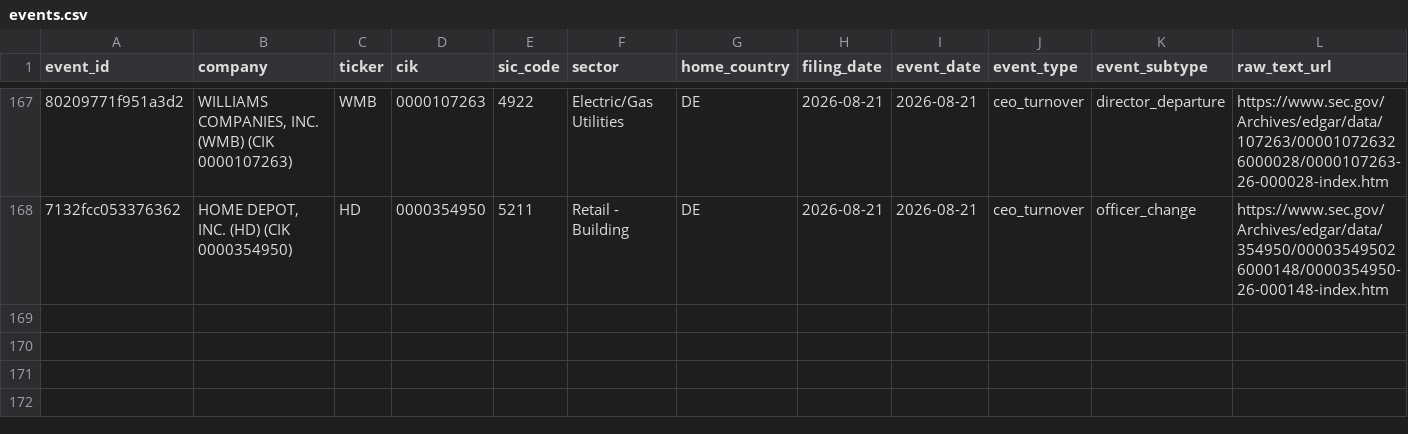
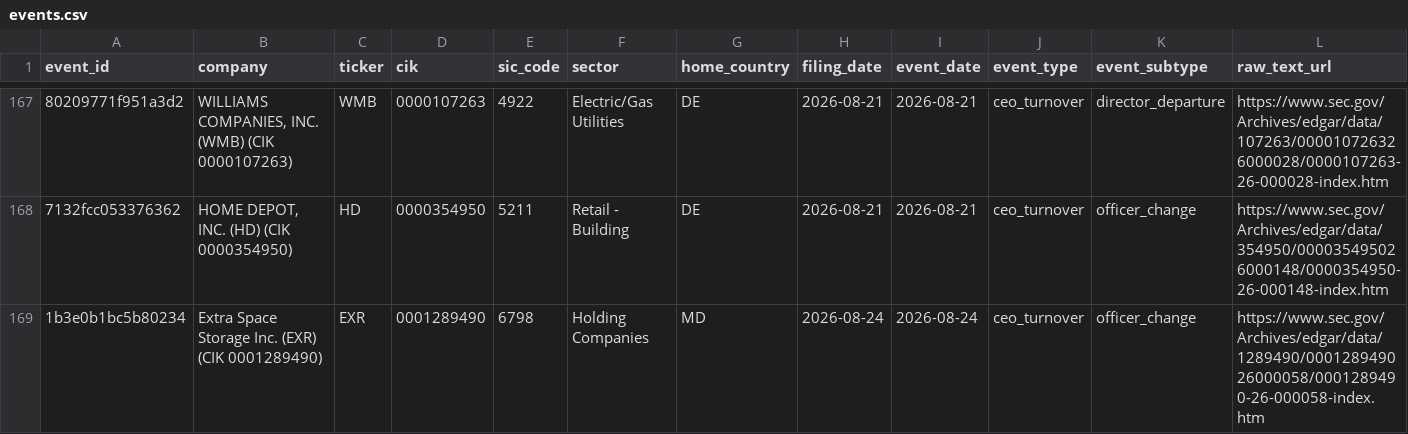
Before and after one commit to Arthurliangli/strategic-event-tracker, a CSV file: data/events/events.csv, drawn as a sheet; only a part is shown, gaps mark what is left out; rows hold the shown columns only; the diff names each change by its address in the sheet, - before the commit and + after, or states it on an @@ line.

Commit message:
predict: 2026-08-24 12:54 UTC — auto-update events & predictions

```diff
--- a/data/events/events.csv
+++ b/data/events/events.csv
+row 169: 1b3e0b1bc5b80234 | Extra Space Storage Inc. (EXR) (CIK 0001289490) | EXR | 0001289490 | 6798 | Holding Companies | MD | 2026-08-24 | 2026-08-24 | ceo_turnover | officer_change | https://www.sec.gov/Archives/edgar/data/1289490/000128949026000058/0001289490-26-000058-index.htm
```
